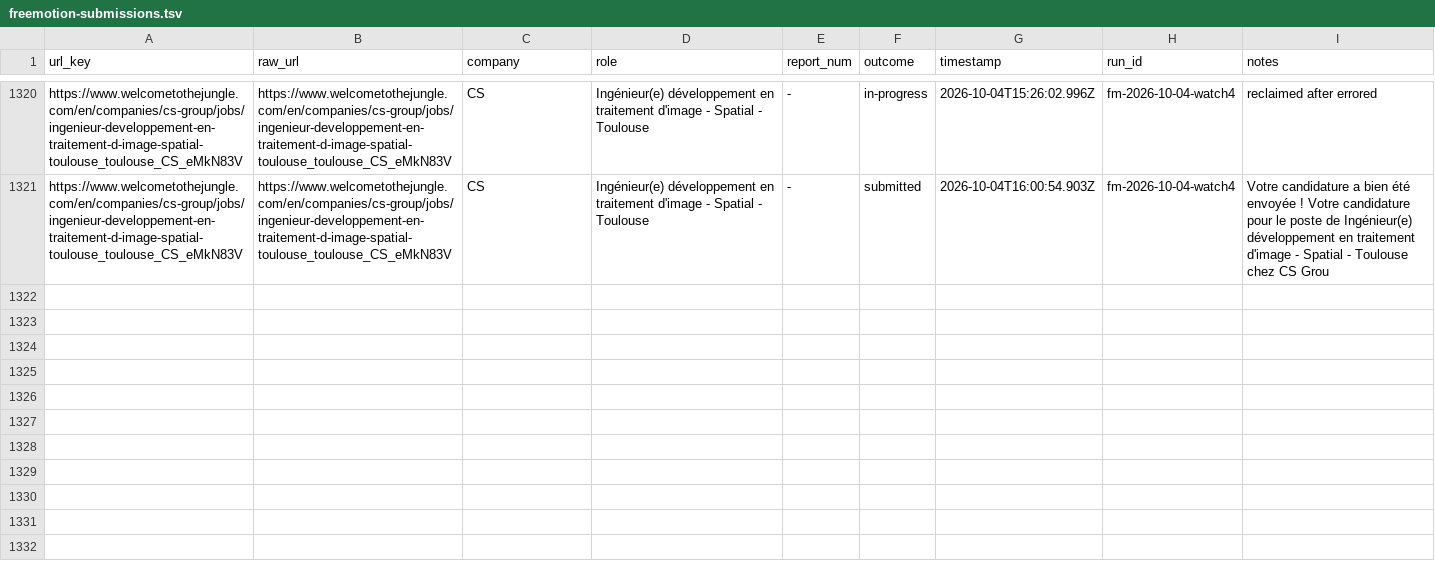
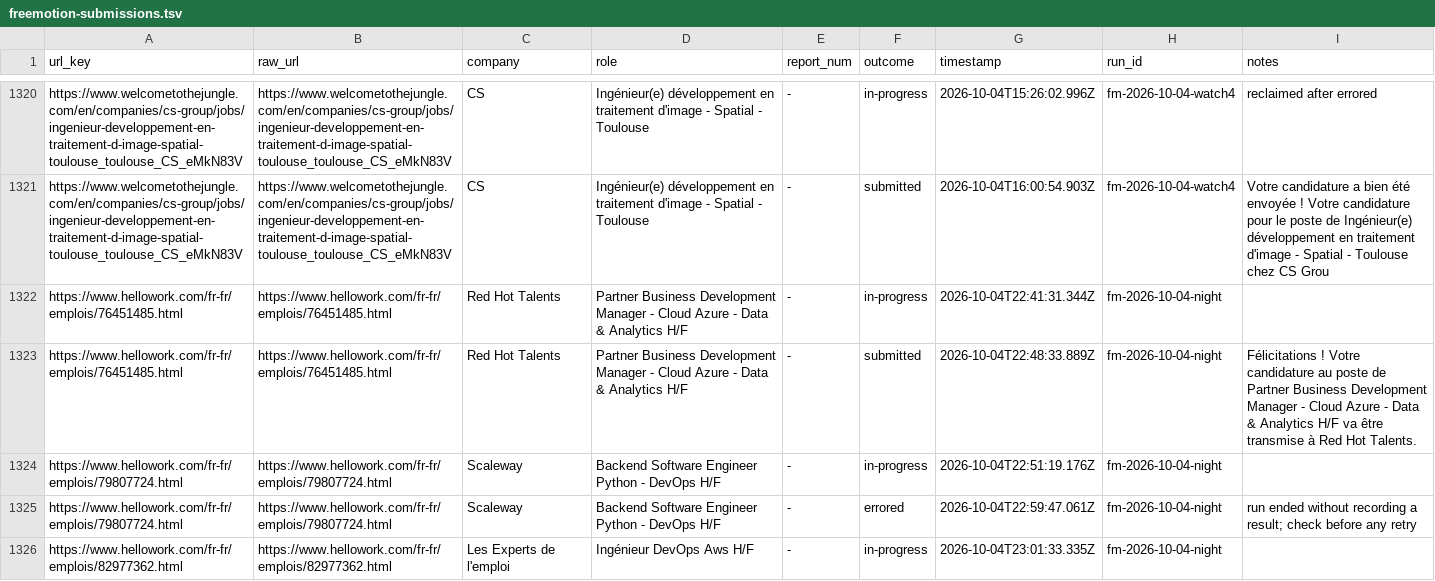
Before and after one commit to moudimash99/career-ops, a TSV file: data/freemotion-submissions.tsv, drawn as a sheet; only a part is shown, gaps mark what is left out; the diff covers the shown part only; the diff names each change by its address in the sheet, - before the commit and + after, or states it on an @@ line.

```diff
--- a/data/freemotion-submissions.tsv
+++ b/data/freemotion-submissions.tsv
+row 1322: https://www.hellowork.com/fr-fr/emplois/76451485.html | https://www.hellowork.com/fr-fr/emplois/76451485.html | Red Hot Talents | Partner Business Development Manager - Cloud Azure - Data & Analytics H/F | - | in-progress | 2026-10-04T22:41:31.344Z | fm-2026-10-04-night
+row 1323: https://www.hellowork.com/fr-fr/emplois/76451485.html | https://www.hellowork.com/fr-fr/emplois/76451485.html | Red Hot Talents | Partner Business Development Manager - Cloud Azure - Data & Analytics H/F | - | submitted | 2026-10-04T22:48:33.889Z | fm-2026-10-04-night | Félicitations ! Votre candidature au poste de Partner Business Development Manager - Cloud Azure - Data & Analytics H/F va être transmise à Red Hot Talents.
+row 1324: https://www.hellowork.com/fr-fr/emplois/79807724.html | https://www.hellowork.com/fr-fr/emplois/79807724.html | Scaleway | Backend Software Engineer Python - DevOps H/F | - | in-progress | 2026-10-04T22:51:19.176Z | fm-2026-10-04-night
+row 1325: https://www.hellowork.com/fr-fr/emplois/79807724.html | https://www.hellowork.com/fr-fr/emplois/79807724.html | Scaleway | Backend Software Engineer Python - DevOps H/F | - | errored | 2026-10-04T22:59:47.061Z | fm-2026-10-04-night | run ended without recording a result; check before any retry
+row 1326: https://www.hellowork.com/fr-fr/emplois/82977362.html | https://www.hellowork.com/fr-fr/emplois/82977362.html | Les Experts de l'emploi | Ingénieur DevOps Aws H/F | - | in-progress | 2026-10-04T23:01:33.335Z | fm-2026-10-04-night
```
Also changed, not shown: 5 added rows elsewhere in this file, 1 other file.
